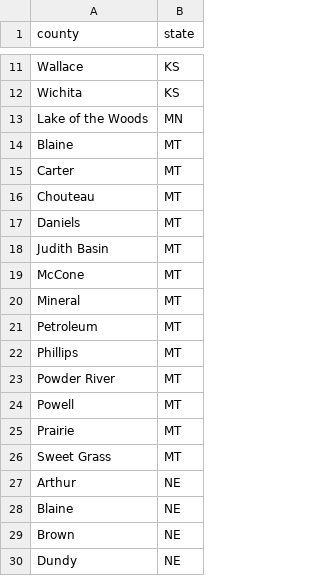
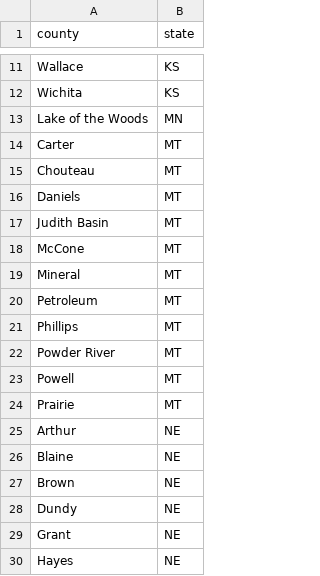
Before and after one commit to TrevorWinstral/County_Ranking, a CSV file: zero.csv, drawn as a sheet; only a part is shown, gaps mark what is left out; the shorter side is filled out with more unchanged rows; the diff names each change by its address in the sheet, - before the commit and + after, or states it on an @@ line.

Commit message:
Update zero.csv

```diff
--- a/zero.csv
+++ b/zero.csv
-row 14: Blaine | MT
-row 26: Sweet Grass | MT
```
